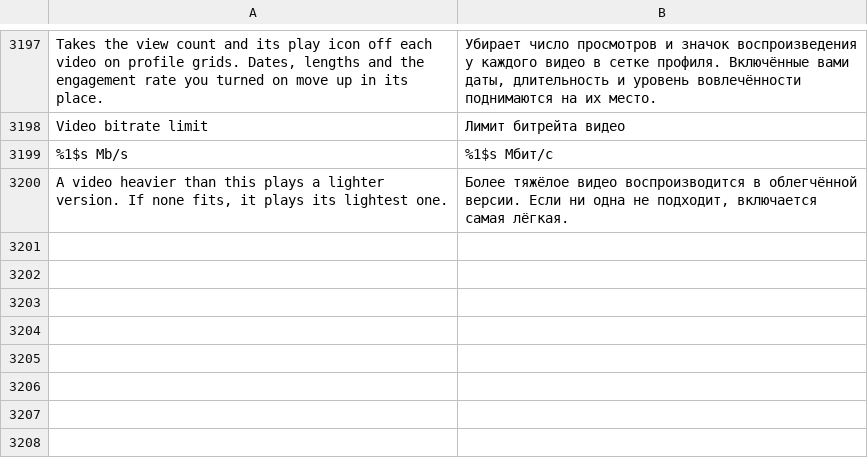
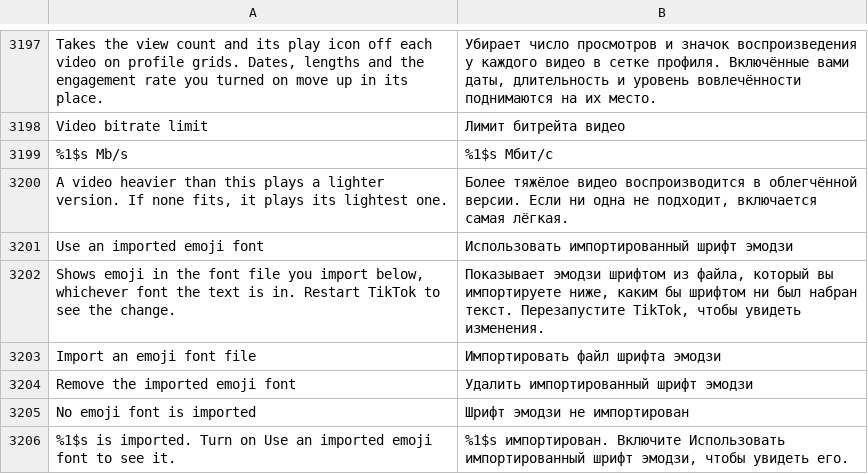
Before and after one commit to SysAdminDoc/HushFeed, a TSV file: extensions/tiktok/src/main/l10n/ru.tsv, drawn as a sheet; only a part is shown, gaps mark what is left out.

```diff
--- a/extensions/tiktok/src/main/l10n/ru.tsv
+++ b/extensions/tiktok/src/main/l10n/ru.tsv
@@ -3200 +3200,7 @@ Video bitrate limit	Лимит битрейта видео
 A video heavier than this plays a lighter version. If none fits, it plays its lightest one.	Более тяжёлое видео воспроизводится в облегчённой версии. Если ни одна не подходит, включается самая лёгкая.
+Use an imported emoji font	Использовать импортированный шрифт эмодзи
+Shows emoji in the font file you import below, whichever font the text is in. Restart TikTok to see the change.	Показывает эмодзи шрифтом из файла, который вы импортируете ниже, каким бы шрифтом ни был набран текст. Перезапустите TikTok, чтобы увидеть изменения.
+Import an emoji font file	Импортировать файл шрифта эмодзи
+Remove the imported emoji font	Удалить импортированный шрифт эмодзи
+No emoji font is imported	Шрифт эмодзи не импортирован
+%1$s is imported. Turn on Use an imported emoji font to see it.	%1$s импортирован. Включите Использовать импортированный шрифт эмодзи, чтобы увидеть его.
```
Also changed, not shown: extensions/tiktok/src/main/l10n/ar.tsv, extensions/tiktok/src/main/l10n/az.tsv, 34 other files.
